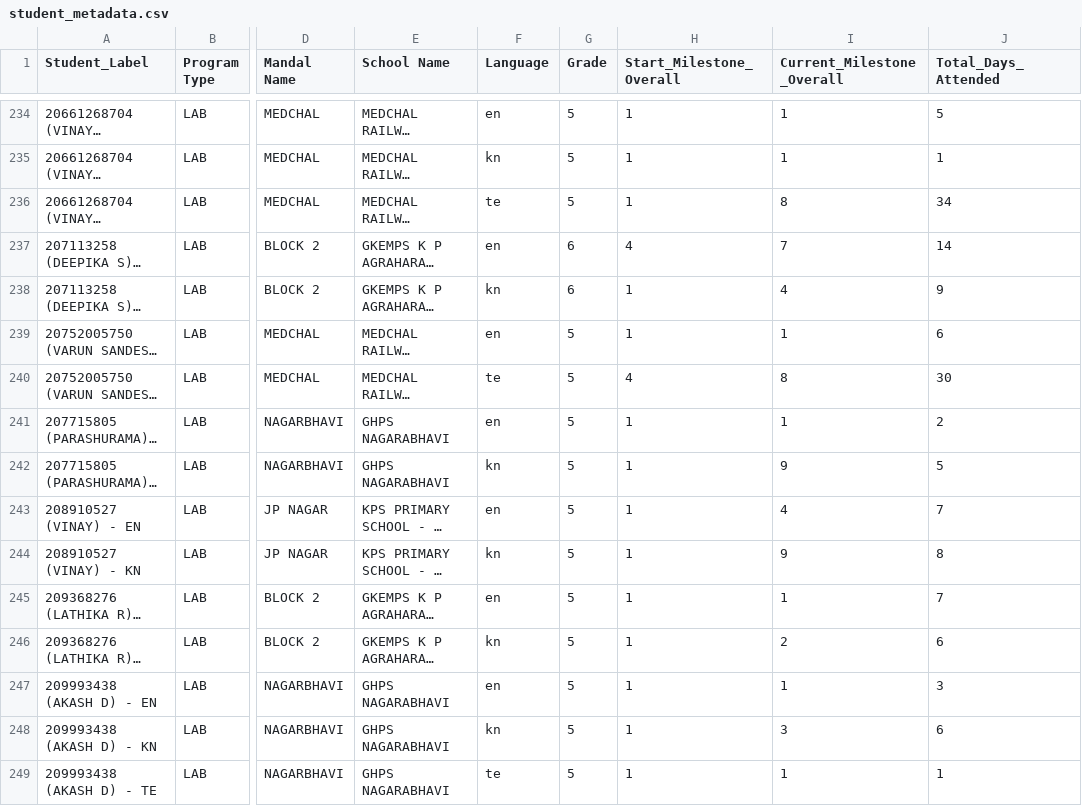
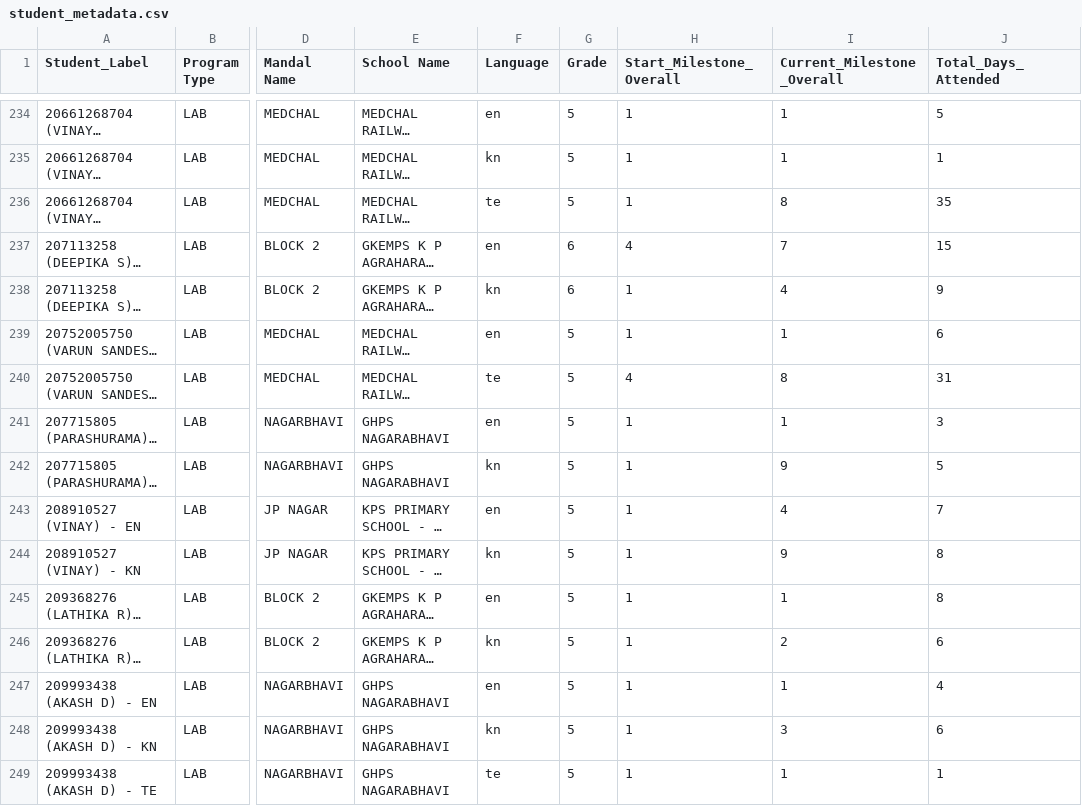
Before and after one commit to abhineetsingh10/internal-dashboard, a CSV file: student_metadata.csv, drawn as a sheet; only a part is shown, gaps mark what is left out; long unchanged cells end in …; the diff covers the shown part only; the diff names each change by its address in the sheet, - before the commit and + after, or states it on an @@ line.

```diff
--- a/student_metadata.csv
+++ b/student_metadata.csv
-J236 (Total_Days_Attended): 34
+J236 (Total_Days_Attended): 35
-J237 (Total_Days_Attended): 14
+J237 (Total_Days_Attended): 15
-J240 (Total_Days_Attended): 30
+J240 (Total_Days_Attended): 31
-J241 (Total_Days_Attended): 2
+J241 (Total_Days_Attended): 3
-J245 (Total_Days_Attended): 7
+J245 (Total_Days_Attended): 8
-J247 (Total_Days_Attended): 3
+J247 (Total_Days_Attended): 4
```
Also changed, not shown: 57 edited cells elsewhere in this file, 2 other files.
